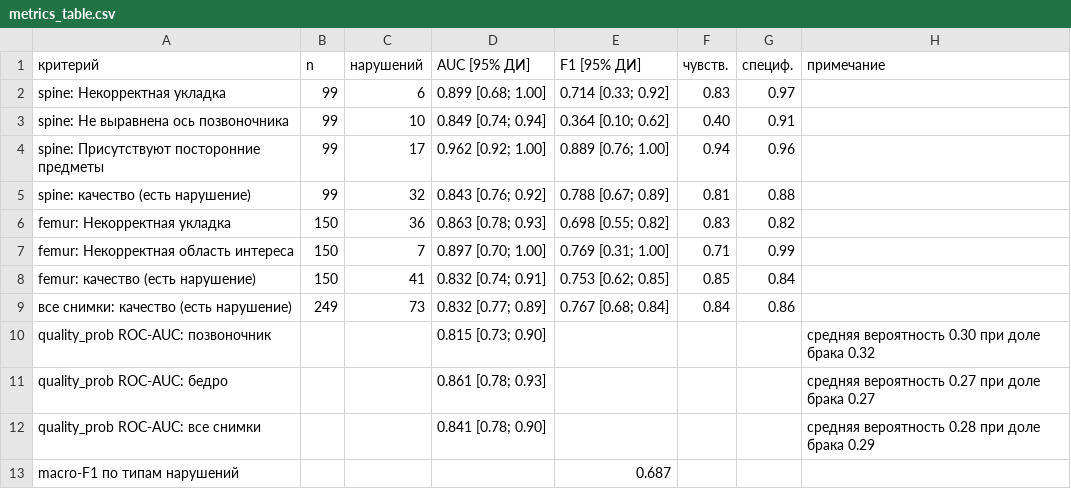
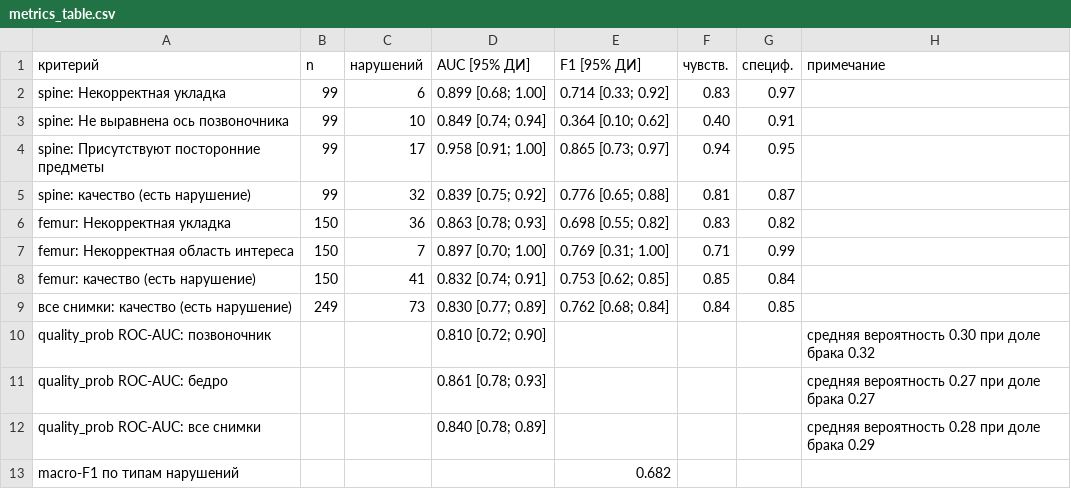
Before and after one commit to qkwe/dxa-qc, a CSV file: out/metrics_table.csv, drawn as a sheet.

```diff
--- a/out/metrics_table.csv
+++ b/out/metrics_table.csv
@@ -3,4 +3,4 @@ spine: Некорректная укладка;99;6;"0.899 [0.68; 1.00]";"0.714
 spine: Не выравнена ось позвоночника;99;10;"0.849 [0.74; 0.94]";"0.364 [0.10; 0.62]";0.40;0.91;
-spine: Присутствуют посторонние предметы;99;17;"0.962 [0.92; 1.00]";"0.889 [0.76; 1.00]";0.94;0.96;
-spine: качество (есть нарушение);99;32;"0.843 [0.76; 0.92]";"0.788 [0.67; 0.89]";0.81;0.88;
+spine: Присутствуют посторонние предметы;99;17;"0.958 [0.91; 1.00]";"0.865 [0.73; 0.97]";0.94;0.95;
+spine: качество (есть нарушение);99;32;"0.839 [0.75; 0.92]";"0.776 [0.65; 0.88]";0.81;0.87;
 femur: Некорректная укладка;150;36;"0.863 [0.78; 0.93]";"0.698 [0.55; 0.82]";0.83;0.82;
@@ -8,6 +8,6 @@ femur: Некорректная область интереса;150;7;"0.897 [0.
 femur: качество (есть нарушение);150;41;"0.832 [0.74; 0.91]";"0.753 [0.62; 0.85]";0.85;0.84;
-все снимки: качество (есть нарушение);249;73;"0.832 [0.77; 0.89]";"0.767 [0.68; 0.84]";0.84;0.86;
-quality_prob ROC-AUC: позвоночник;;;"0.815 [0.73; 0.90]";;;;средняя вероятность 0.30 при доле брака 0.32
+все снимки: качество (есть нарушение);249;73;"0.830 [0.77; 0.89]";"0.762 [0.68; 0.84]";0.84;0.85;
+quality_prob ROC-AUC: позвоночник;;;"0.810 [0.72; 0.90]";;;;средняя вероятность 0.30 при доле брака 0.32
 quality_prob ROC-AUC: бедро;;;"0.861 [0.78; 0.93]";;;;средняя вероятность 0.27 при доле брака 0.27
-quality_prob ROC-AUC: все снимки;;;"0.841 [0.78; 0.90]";;;;средняя вероятность 0.28 при доле брака 0.29
-macro-F1 по типам нарушений;;;;0.687;;;
+quality_prob ROC-AUC: все снимки;;;"0.840 [0.78; 0.89]";;;;средняя вероятность 0.28 при доле брака 0.29
+macro-F1 по типам нарушений;;;;0.682;;;
```
Also changed, not shown: 12 other files.
